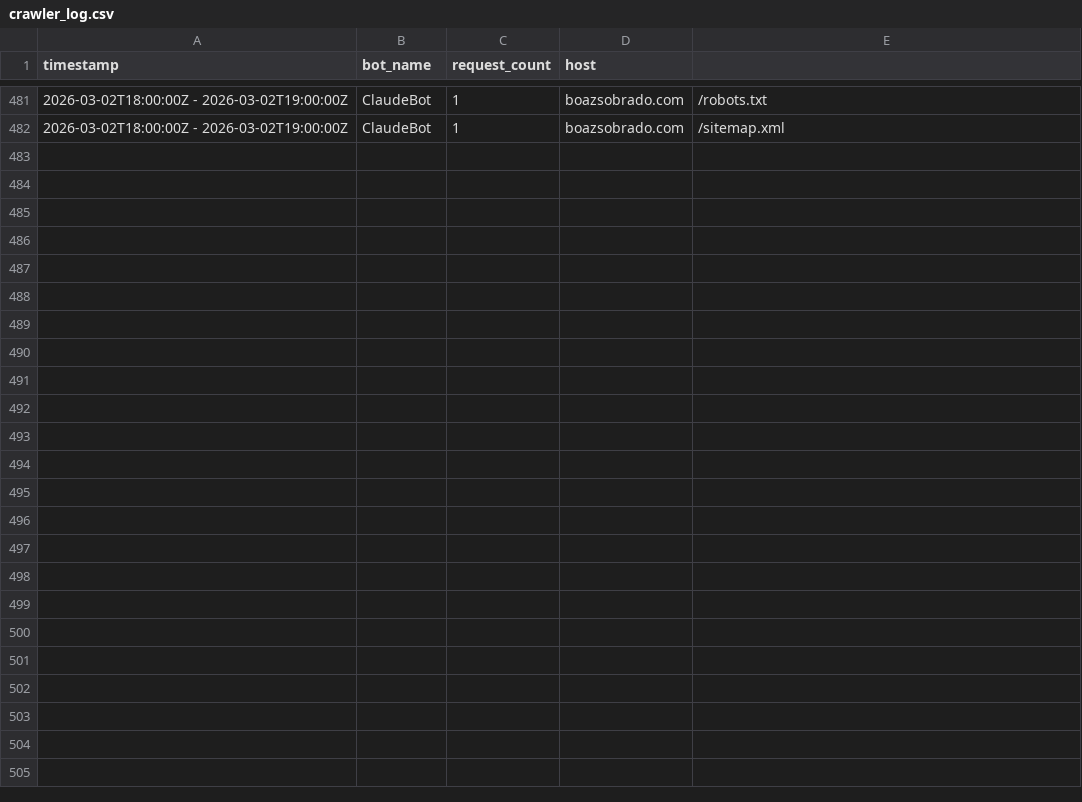
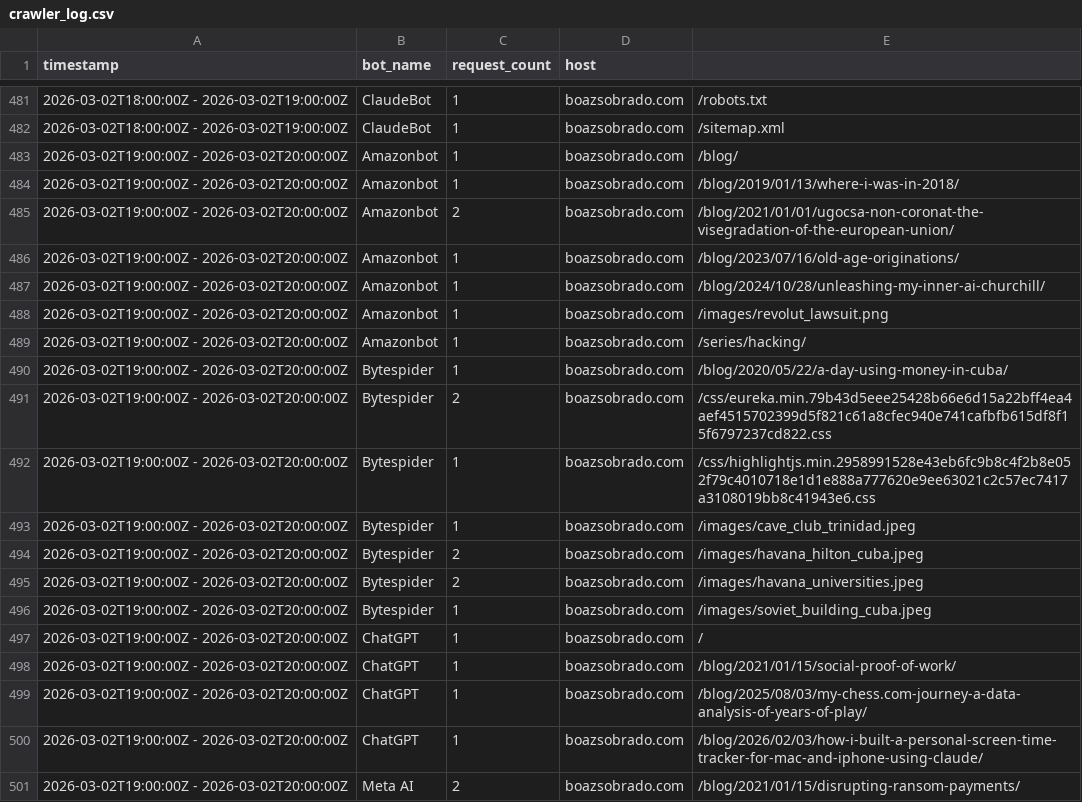
Before and after one commit to sobradob/sobradob.github.io, a CSV file: logs/crawler_log.csv, drawn as a sheet; only a part is shown, gaps mark what is left out.

```diff
--- a/logs/crawler_log.csv
+++ b/logs/crawler_log.csv
@@ -482 +482,20 @@ timestamp,bot_name,request_count,host
 2026-03-02T18:00:00Z - 2026-03-02T19:00:00Z,ClaudeBot,1,boazsobrado.com,/sitemap.xml
+2026-03-02T19:00:00Z - 2026-03-02T20:00:00Z,Amazonbot,1,boazsobrado.com,/blog/
+2026-03-02T19:00:00Z - 2026-03-02T20:00:00Z,Amazonbot,1,boazsobrado.com,/blog/2019/01/13/where-i-was-in-2018/
+2026-03-02T19:00:00Z - 2026-03-02T20:00:00Z,Amazonbot,2,boazsobrado.com,/blog/2021/01/01/ugocsa-non-coronat-the-visegradation-of-the-european-union/
+2026-03-02T19:00:00Z - 2026-03-02T20:00:00Z,Amazonbot,1,boazsobrado.com,/blog/2023/07/16/old-age-originations/
+2026-03-02T19:00:00Z - 2026-03-02T20:00:00Z,Amazonbot,1,boazsobrado.com,/blog/2024/10/28/unleashing-my-inner-ai-churchill/
+2026-03-02T19:00:00Z - 2026-03-02T20:00:00Z,Amazonbot,1,boazsobrado.com,/images/revolut_lawsuit.png
+2026-03-02T19:00:00Z - 2026-03-02T20:00:00Z,Amazonbot,1,boazsobrado.com,/series/hacking/
+2026-03-02T19:00:00Z - 2026-03-02T20:00:00Z,Bytespider,1,boazsobrado.com,/blog/2020/05/22/a-day-using-money-in-cuba/
+2026-03-02T19:00:00Z - 2026-03-02T20:00:00Z,Bytespider,2,boazsobrado.com,/css/eureka.min.79b43d5eee25428b66e6d15a22bff4ea4aef4515702399d5f821c61a8cfec940e741cafbfb615df8f15f6797237cd822.css
+2026-03-02T19:00:00Z - 2026-03-02T20:00:00Z,Bytespider,1,boazsobrado.com,/css/highlightjs.min.2958991528e43eb6fc9b8c4f2b8e052f79c4010718e1d1e888a777620e9ee63021c2c57ec7417a3108019bb8c41943e6.css
+2026-03-02T19:00:00Z - 2026-03-02T20:00:00Z,Bytespider,1,boazsobrado.com,/images/cave_club_trinidad.jpeg
+2026-03-02T19:00:00Z - 2026-03-02T20:00:00Z,Bytespider,2,boazsobrado.com,/images/havana_hilton_cuba.jpeg
+2026-03-02T19:00:00Z - 2026-03-02T20:00:00Z,Bytespider,2,boazsobrado.com,/images/havana_universities.jpeg
+2026-03-02T19:00:00Z - 2026-03-02T20:00:00Z,Bytespider,1,boazsobrado.com,/images/soviet_building_cuba.jpeg
+2026-03-02T19:00:00Z - 2026-03-02T20:00:00Z,ChatGPT,1,boazsobrado.com,/
+2026-03-02T19:00:00Z - 2026-03-02T20:00:00Z,ChatGPT,1,boazsobrado.com,/blog/2021/01/15/social-proof-of-work/
+2026-03-02T19:00:00Z - 2026-03-02T20:00:00Z,ChatGPT,1,boazsobrado.com,/blog/2025/08/03/my-chess.com-journey-a-data-analysis-of-years-of-play/
+2026-03-02T19:00:00Z - 2026-03-02T20:00:00Z,ChatGPT,1,boazsobrado.com,/blog/2026/02/03/how-i-built-a-personal-screen-time-tracker-for-mac-and-iphone-using-claude/
+2026-03-02T19:00:00Z - 2026-03-02T20:00:00Z,Meta AI,2,boazsobrado.com,/blog/2021/01/15/disrupting-ransom-payments/
```
